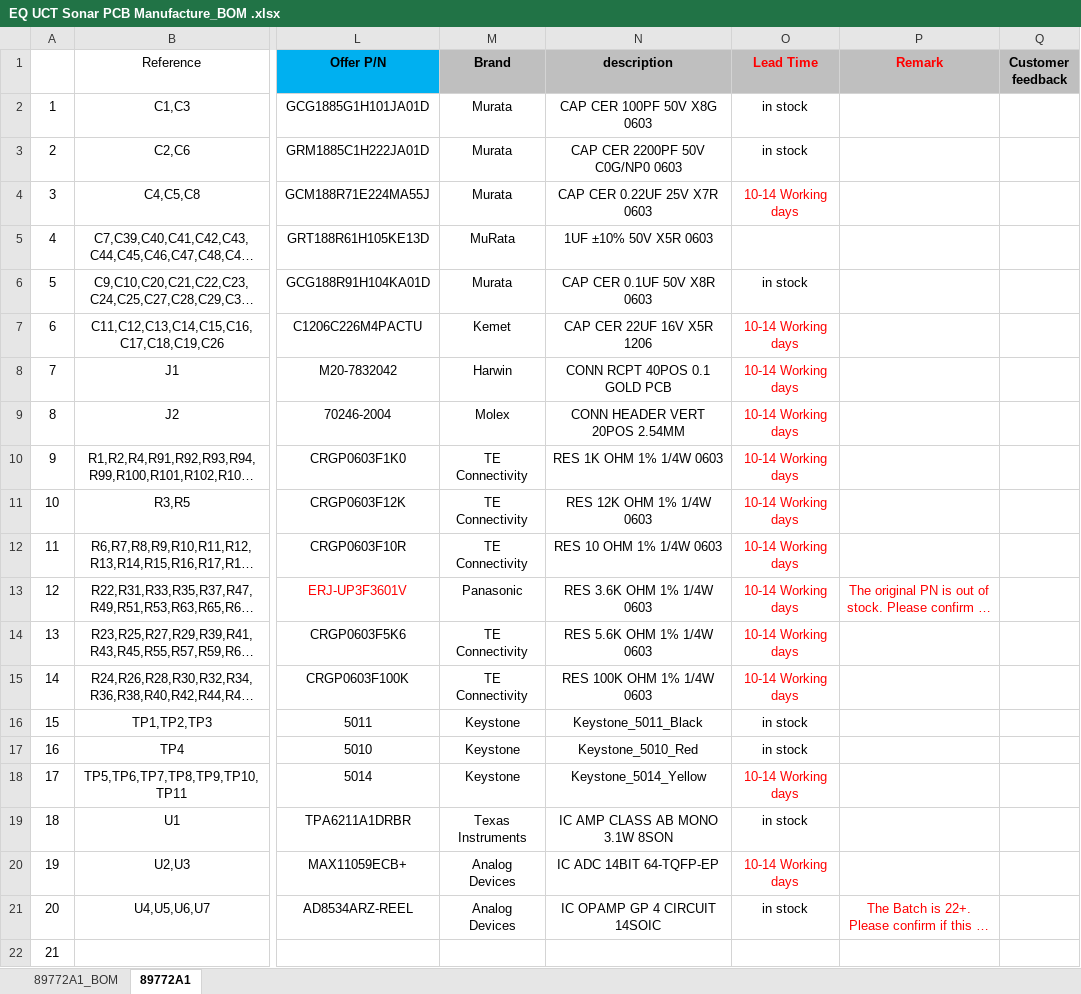
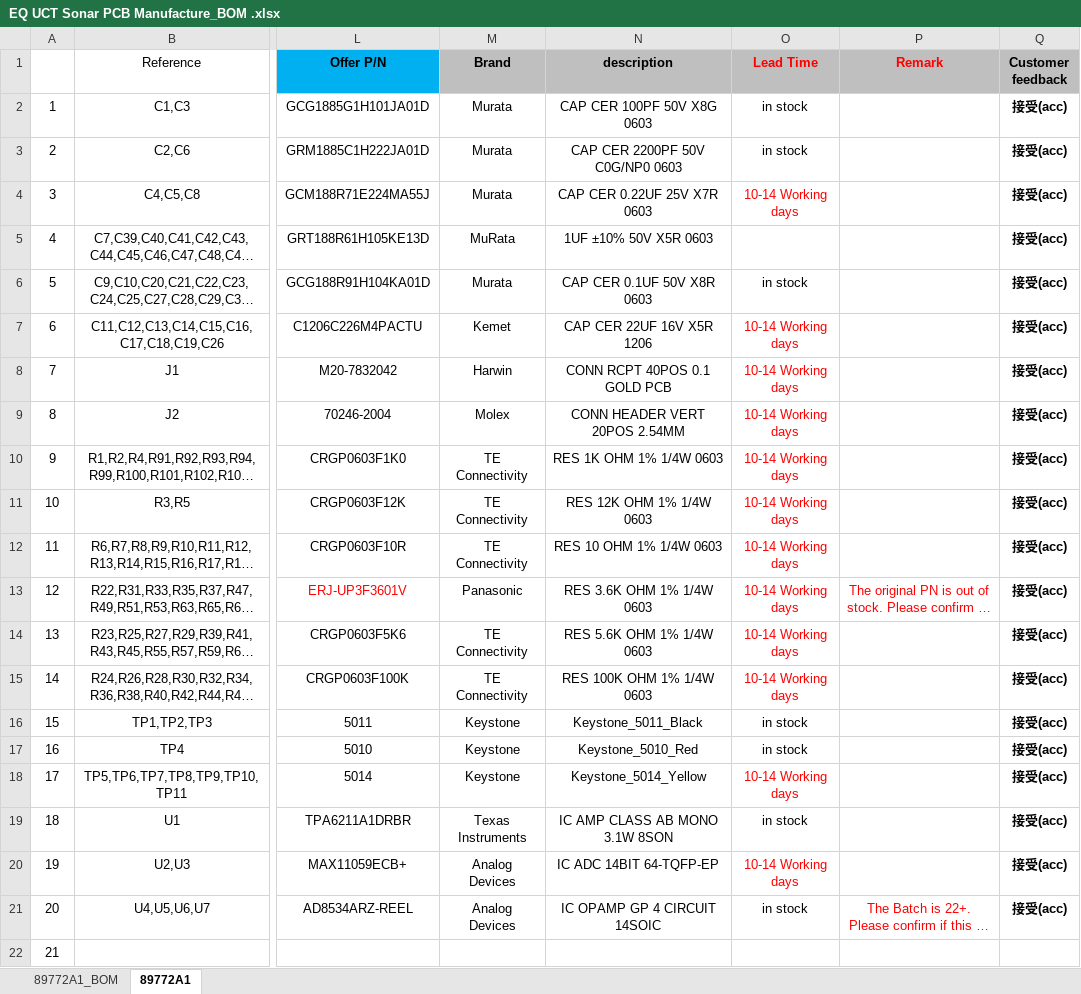
Before and after one commit to jpt13653903/Sonar, an Excel workbook: EQs/EQ UCT Sonar PCB Manufacture_BOM .xlsx, sheet 89772A1, drawn as a sheet; only a part is shown, gaps mark what is left out; long unchanged cells end in …; values as stored, in another font and other column widths than the file's, no borders; conditional formats not drawn; the diff names each change by its address in the sheet, - before the commit and + after, or states it on an @@ line.

Commit message:
Accepted the BOM updates

```diff
--- a/EQs/EQ UCT Sonar PCB Manufacture_BOM .xlsx (sheet 89772A1)
+++ b/EQs/EQ UCT Sonar PCB Manufacture_BOM .xlsx (sheet 89772A1)
-Q2:Q21 (Customer feedback): (empty)
+Q2:Q21 (Customer feedback): 接受(acc)
```
